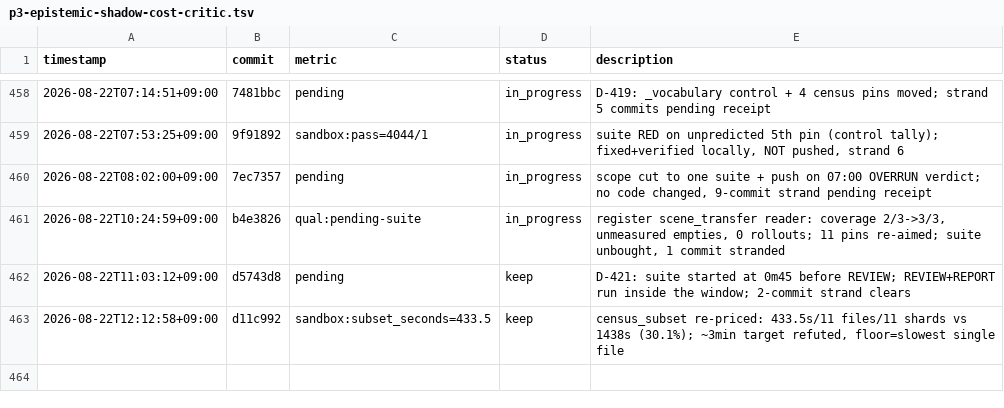
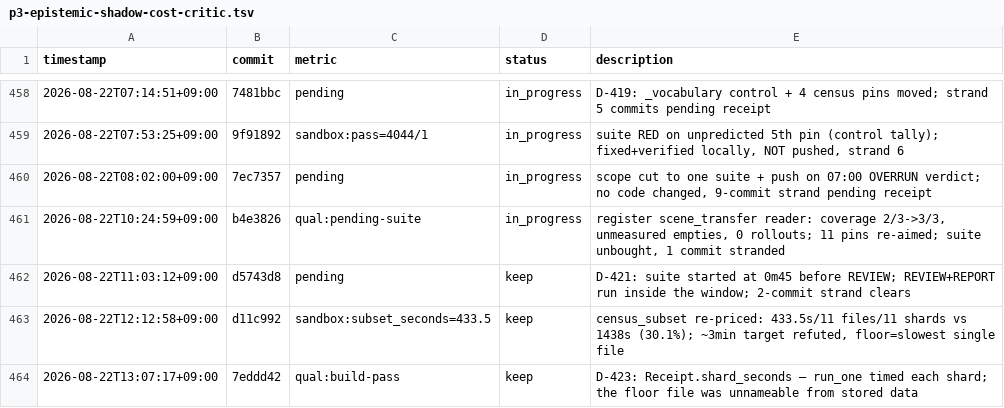
Before and after one commit to Geonhee-LEE/Representation-Aware-MPPI, a TSV file: results/p3-epistemic-shadow-cost-critic.tsv, drawn as a sheet; only a part is shown, gaps mark what is left out.

Commit message:
[auto] TSV row + claim line for the 13:00 cycle
TODO: 3c4c5d39
Phase: P3
Metric: qual:doc-only

```diff
--- a/results/p3-epistemic-shadow-cost-critic.tsv
+++ b/results/p3-epistemic-shadow-cost-critic.tsv
@@ -463 +463,2 @@ timestamp	commit	metric	status	description
 2026-08-22T12:12:58+09:00	d11c992	sandbox:subset_seconds=433.5	keep	census_subset re-priced: 433.5s/11 files/11 shards vs 1438s (30.1%); ~3min target refuted, floor=slowest single file
+2026-08-22T13:07:17+09:00	7eddd42	qual:build-pass	keep	D-423: Receipt.shard_seconds — run_one timed each shard; the floor file was unnameable from stored data
```
Also changed, not shown: 1 other file.
